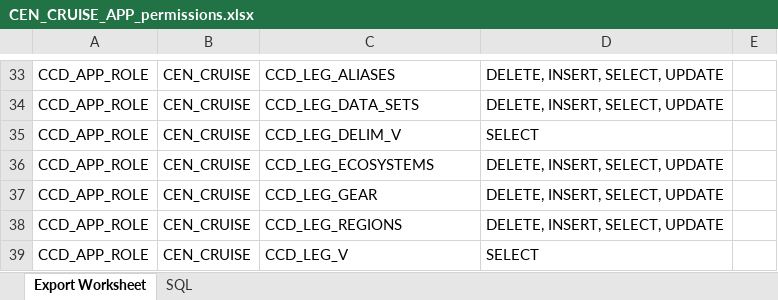
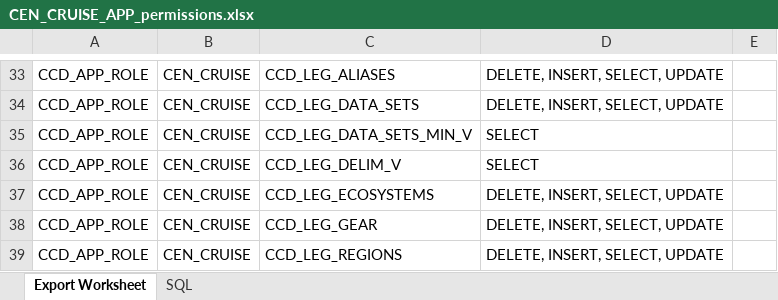
Before and after one commit to noaa-pifsc/Centralized-Cruise-Database, an Excel workbook: CRDMA/docs/CEN_CRUISE_APP_permissions.xlsx, sheet Export Worksheet, drawn as a sheet; only a part is shown, gaps mark what is left out; the shorter side is filled out with more unchanged rows; values as stored, in another font and other column widths than the file's, no borders; the diff names each change by its address in the sheet, - before the commit and + after, or states it on an @@ line.

```diff
--- a/CRDMA/docs/CEN_CRUISE_APP_permissions.xlsx (sheet Export Worksheet)
+++ b/CRDMA/docs/CEN_CRUISE_APP_permissions.xlsx (sheet Export Worksheet)
+row 35: CCD_APP_ROLE | CEN_CRUISE | CCD_LEG_DATA_SETS_MIN_V | SELECT
```
Also changed, not shown: 6 other files.
